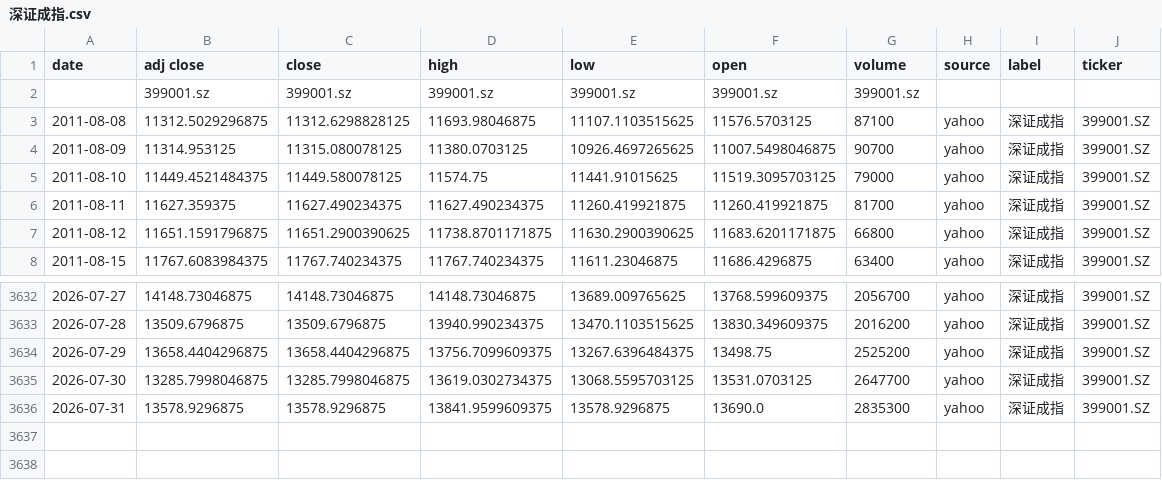
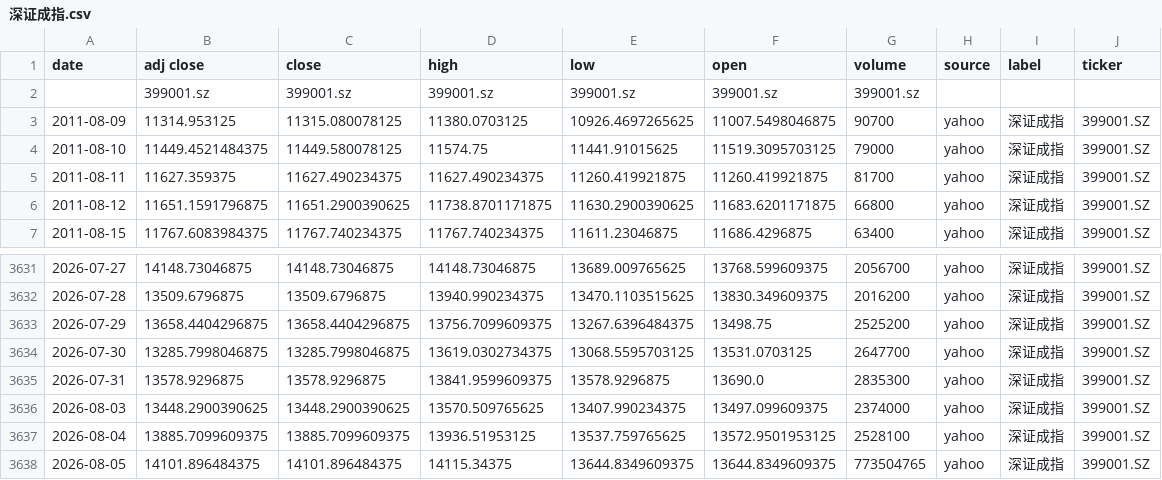
Before and after one commit to zid036116-ship-it/-10.16, a CSV file: docs/indices/深证成指.csv, drawn as a sheet; only a part is shown, gaps mark what is left out.

```diff
--- a/docs/indices/深证成指.csv
+++ b/docs/indices/深证成指.csv
@@ -2,3 +2,2 @@
 ,399001.sz,399001.sz,399001.sz,399001.sz,399001.sz,399001.sz,,,
-2011-08-08,11312.5029296875,11312.6298828125,11693.98046875,11107.1103515625,11576.5703125,87100,yahoo,深证成指,399001.SZ
 2011-08-09,11314.953125,11315.080078125,11380.0703125,10926.4697265625,11007.5498046875,90700,yahoo,深证成指,399001.SZ
@@ -3636 +3635,4 @@
 2026-07-31,13578.9296875,13578.9296875,13841.9599609375,13578.9296875,13690.0,2835300,yahoo,深证成指,399001.SZ
+2026-08-03,13448.2900390625,13448.2900390625,13570.509765625,13407.990234375,13497.099609375,2374000,yahoo,深证成指,399001.SZ
+2026-08-04,13885.7099609375,13885.7099609375,13936.51953125,13537.759765625,13572.9501953125,2528100,yahoo,深证成指,399001.SZ
+2026-08-05,14101.896484375,14101.896484375,14115.34375,13644.8349609375,13644.8349609375,773504765,yahoo,深证成指,399001.SZ
```
Also changed, not shown: docs/indices/上证指数.csv, docs/indices/创业板指.csv, 2 other files.
